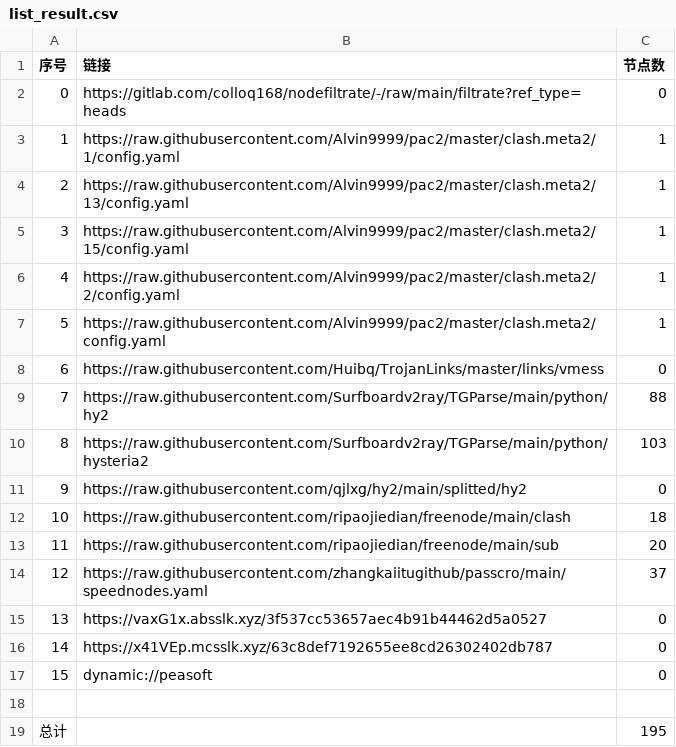
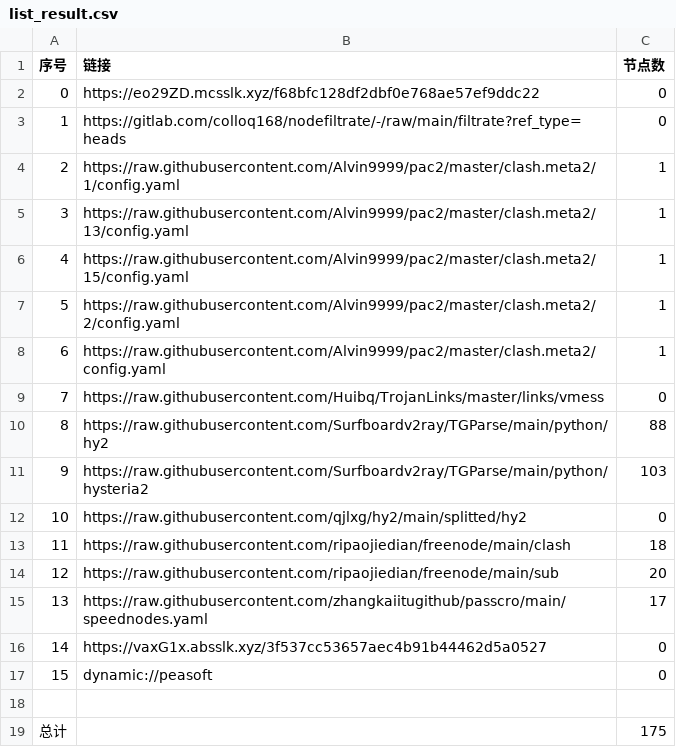
Before and after one commit to q291581201/NoMoreWalls, a CSV file: list_result.csv, drawn as a sheet; removed rows and columns are numbered as before the commit, all else as after; the diff names each change by its address in the sheet, - before the commit and + after, or states it on an @@ line.

```diff
--- a/list_result.csv
+++ b/list_result.csv
+row 2: 0 | https://eo29ZD.mcsslk.xyz/f68bfc128df2dbf0e768ae57ef9ddc22 | 0
@@ column A (序号) renumbered between rows 3 and 16 @@
-C15 (节点数): 37
+C15 (节点数): 17
-row 16: 14 | https://x41VEp.mcsslk.xyz/63c8def7192655ee8cd26302402db787 | 0
-C19 (节点数): 195
+C19 (节点数): 175
```
Also changed, not shown: 25 other files.
